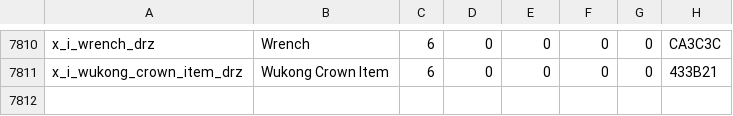
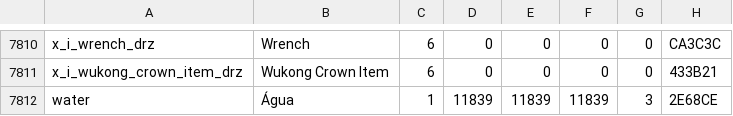
Before and after one commit to viniciusy30-commits/mineblocos, a TSV file: app/src/main/assets/registry.tsv, drawn as a sheet; only a part is shown, gaps mark what is left out.

```diff
--- a/app/src/main/assets/registry.tsv
+++ b/app/src/main/assets/registry.tsv
@@ -7811 +7811,2 @@ x_i_wrench_drz	Wrench	6	0	0	0	0	CA3C3C
 x_i_wukong_crown_item_drz	Wukong Crown Item	6	0	0	0	0	433B21
+water	Água	1	11839	11839	11839	3	2E68CE
```
Also changed, not shown: 14 other files.
